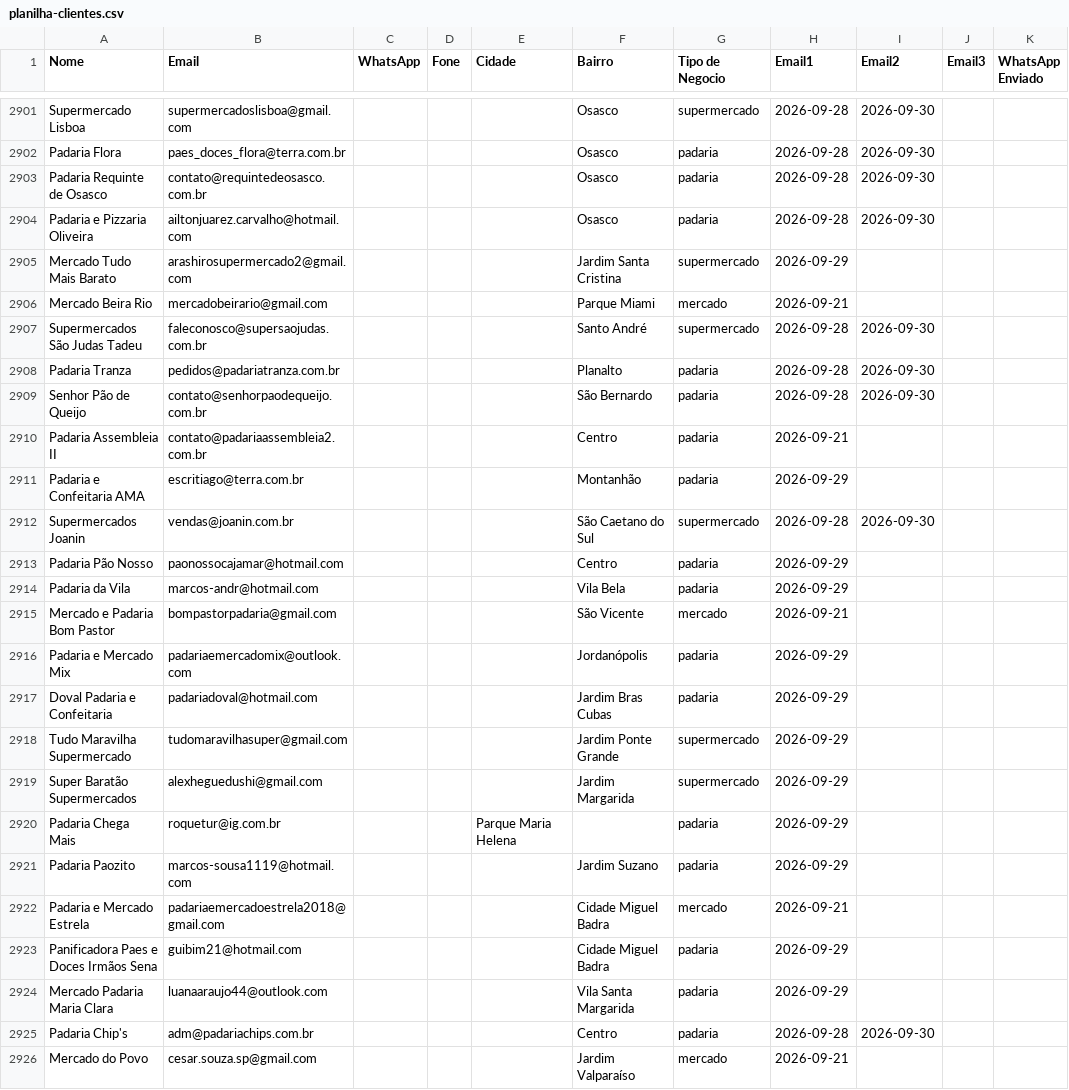
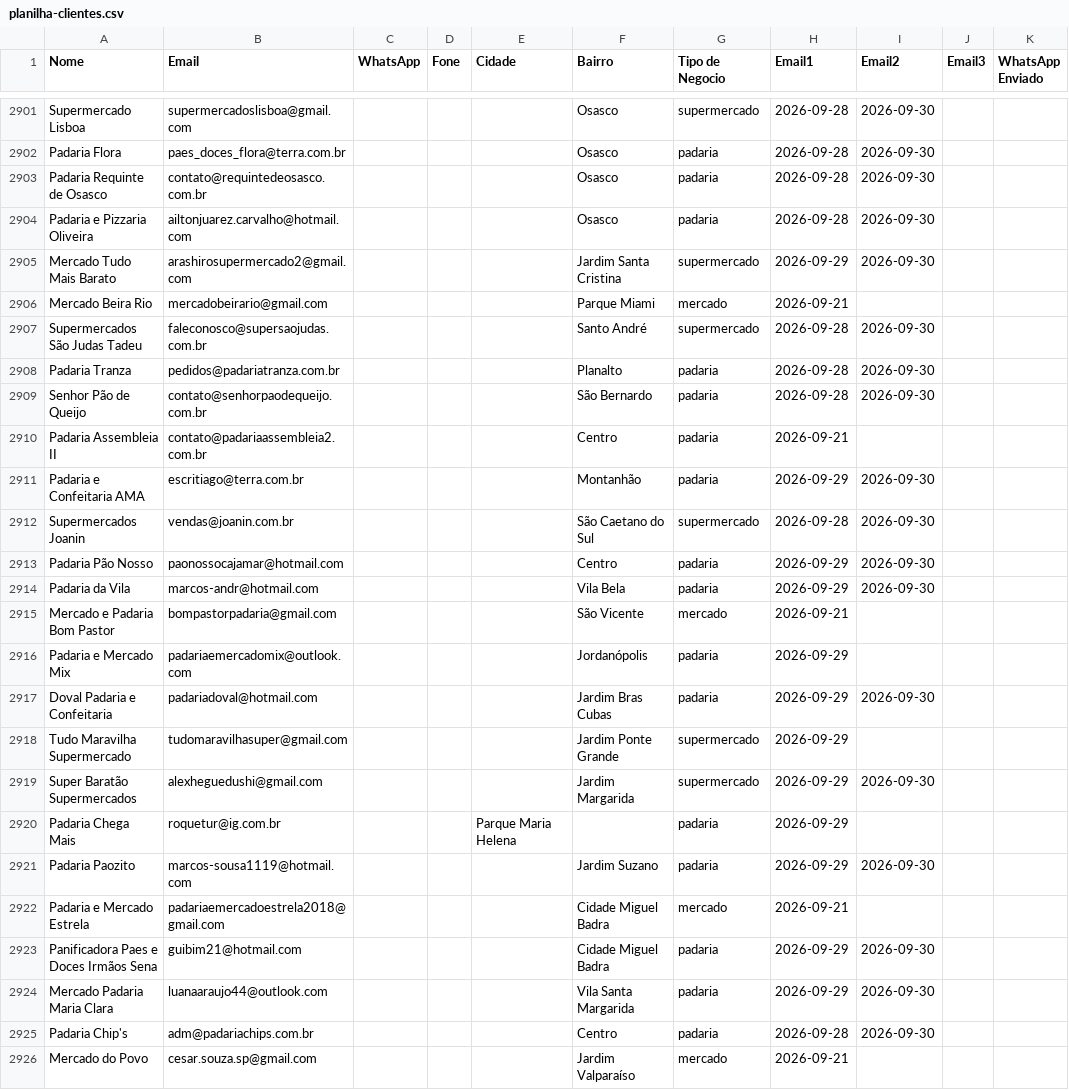
Before and after one commit to gustavorotatori-svg/Pindorama, a CSV file: planilha-clientes.csv, drawn as a sheet; only a part is shown, gaps mark what is left out.

```diff
--- a/planilha-clientes.csv
+++ b/planilha-clientes.csv
@@ -2904,3 +2904,3 @@ Padaria Requinte de Osasco;contato@requintedeosasco.com.br;;;;Osasco;padaria;202
 Padaria e Pizzaria Oliveira;ailtonjuarez.carvalho@hotmail.com;;;;Osasco;padaria;2026-09-28;2026-09-30;;
-Mercado Tudo Mais Barato;arashirosupermercado2@gmail.com;;;;Jardim Santa Cristina;supermercado;2026-09-29;;;
+Mercado Tudo Mais Barato;arashirosupermercado2@gmail.com;;;;Jardim Santa Cristina;supermercado;2026-09-29;2026-09-30;;
 Mercado Beira Rio;mercadobeirario@gmail.com;;;;Parque Miami;mercado;2026-09-21;;;
@@ -2910,16 +2910,16 @@ Senhor Pão de Queijo;contato@senhorpaodequeijo.com.br;;;;São Bernardo;padaria;
 Padaria Assembleia II;contato@padariaassembleia2.com.br;;;;Centro;padaria;2026-09-21;;;
-Padaria e Confeitaria AMA;escritiago@terra.com.br;;;;Montanhão;padaria;2026-09-29;;;
+Padaria e Confeitaria AMA;escritiago@terra.com.br;;;;Montanhão;padaria;2026-09-29;2026-09-30;;
 Supermercados Joanin;vendas@joanin.com.br;;;;São Caetano do Sul;supermercado;2026-09-28;2026-09-30;;
-Padaria Pão Nosso;paonossocajamar@hotmail.com;;;;Centro;padaria;2026-09-29;;;
-Padaria da Vila;marcos-andr@hotmail.com;;;;Vila Bela;padaria;2026-09-29;;;
+Padaria Pão Nosso;paonossocajamar@hotmail.com;;;;Centro;padaria;2026-09-29;2026-09-30;;
+Padaria da Vila;marcos-andr@hotmail.com;;;;Vila Bela;padaria;2026-09-29;2026-09-30;;
 Mercado e Padaria Bom Pastor;bompastorpadaria@gmail.com;;;;São Vicente;mercado;2026-09-21;;;
 Padaria e Mercado Mix;padariaemercadomix@outlook.com;;;;Jordanópolis;padaria;2026-09-29;;;
-Doval Padaria e Confeitaria;padariadoval@hotmail.com;;;;Jardim Bras Cubas;padaria;2026-09-29;;;
+Doval Padaria e Confeitaria;padariadoval@hotmail.com;;;;Jardim Bras Cubas;padaria;2026-09-29;2026-09-30;;
 Tudo Maravilha Supermercado;tudomaravilhasuper@gmail.com;;;;Jardim Ponte Grande;supermercado;2026-09-29;;;
-Super Baratão Supermercados;alexheguedushi@gmail.com;;;;Jardim Margarida;supermercado;2026-09-29;;;
+Super Baratão Supermercados;alexheguedushi@gmail.com;;;;Jardim Margarida;supermercado;2026-09-29;2026-09-30;;
 Padaria Chega Mais;roquetur@ig.com.br;;;Parque Maria Helena;;padaria;2026-09-29;;;
-Padaria Paozito;marcos-sousa1119@hotmail.com;;;;Jardim Suzano;padaria;2026-09-29;;;
+Padaria Paozito;marcos-sousa1119@hotmail.com;;;;Jardim Suzano;padaria;2026-09-29;2026-09-30;;
 Padaria e Mercado Estrela;padariaemercadoestrela2018@gmail.com;;;;Cidade Miguel Badra;mercado;2026-09-21;;;
-Panificadora Paes e Doces Irmãos Sena;guibim21@hotmail.com;;;;Cidade Miguel Badra;padaria;2026-09-29;;;
-Mercado Padaria Maria Clara;luanaaraujo44@outlook.com;;;;Vila Santa Margarida;padaria;2026-09-29;;;
+Panificadora Paes e Doces Irmãos Sena;guibim21@hotmail.com;;;;Cidade Miguel Badra;padaria;2026-09-29;2026-09-30;;
+Mercado Padaria Maria Clara;luanaaraujo44@outlook.com;;;;Vila Santa Margarida;padaria;2026-09-29;2026-09-30;;
 Padaria Chip's;adm@padariachips.com.br;;;;Centro;padaria;2026-09-28;2026-09-30;;
```
Also changed, not shown: 2 other files.
